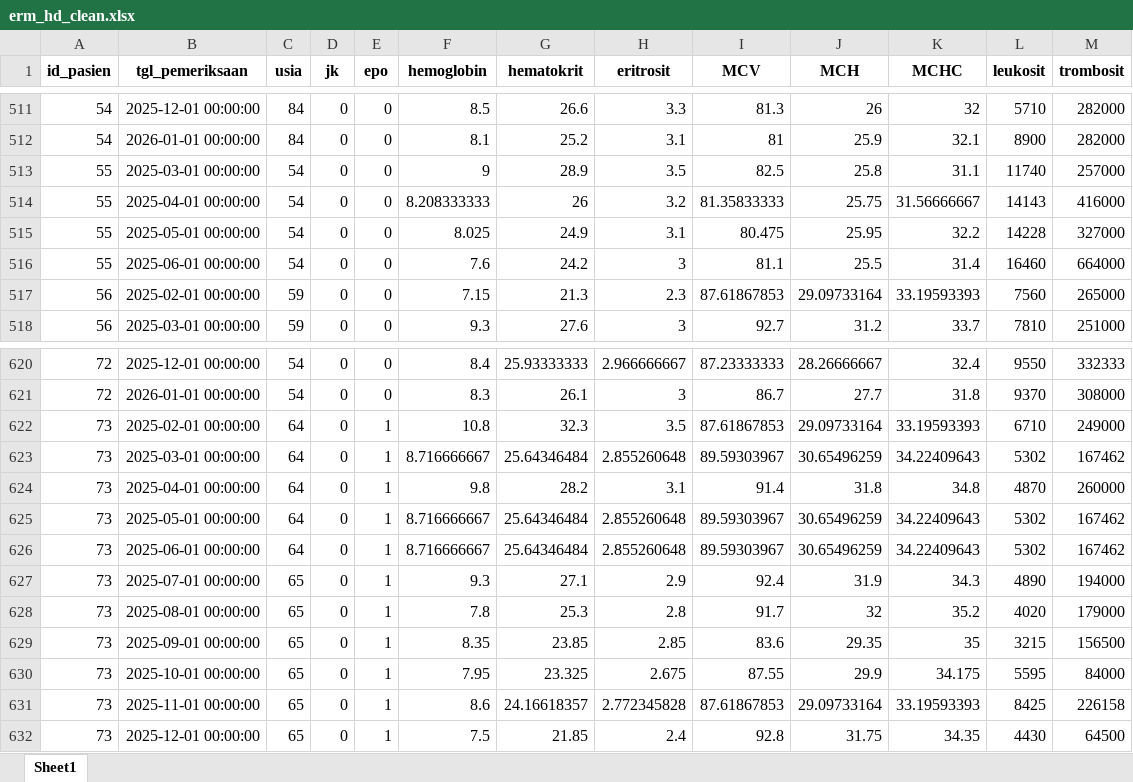
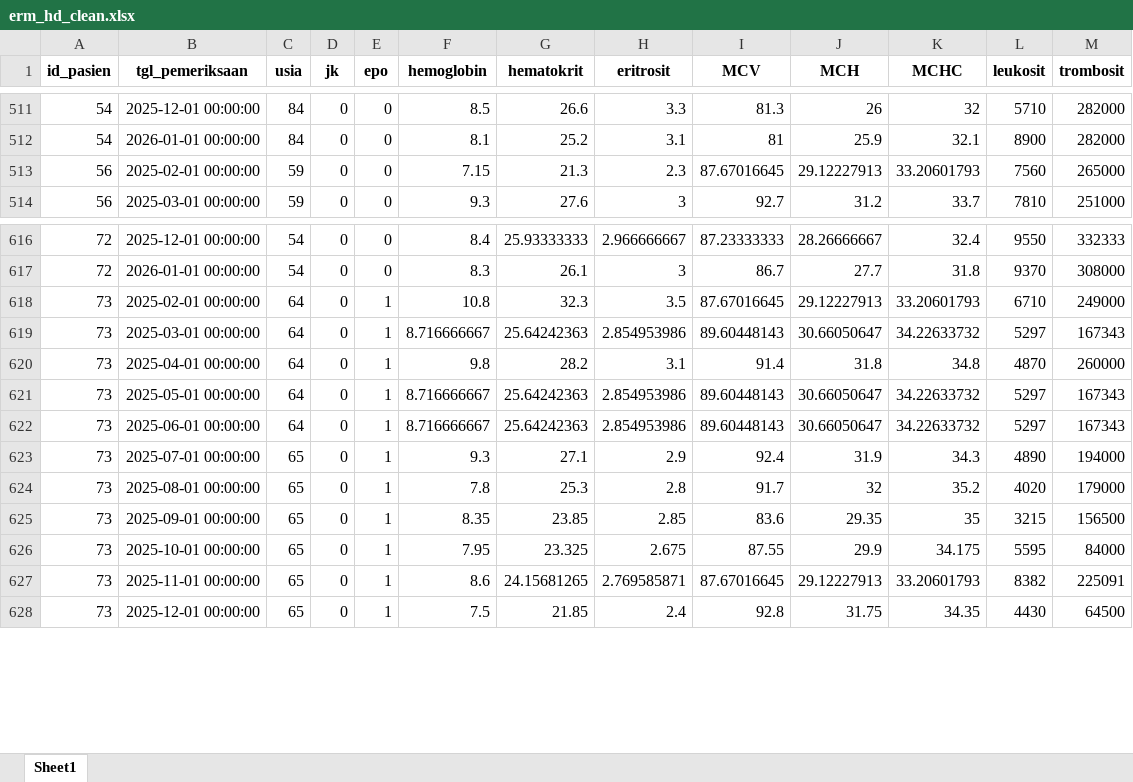
Before and after one commit to airtaprtw/PREDIKSI-KADAR-HB, an Excel workbook: data/processed/erm_hd_clean.xlsx, sheet Sheet1, drawn as a sheet; only a part is shown, gaps mark what is left out; values as stored, in another font and other column widths than the file's, no borders; removed rows and columns are numbered as before the commit, all else as after; the diff covers the shown part only; the diff names each change by its address in the sheet, - before the commit and + after, or states it on an @@ line.

```diff
--- a/data/processed/erm_hd_clean.xlsx (sheet Sheet1)
+++ b/data/processed/erm_hd_clean.xlsx (sheet Sheet1)
-row 513: 55 | 2025-03-01 00:00:00 | 54 | 0 | 0 | 9 | 28.9 | 3.5 | 82.5 | 25.8 | 31.1 | 11740 | 257000
-row 514: 55 | 2025-04-01 00:00:00 | 54 | 0 | 0 | 8.208333333 | 26 | 3.2 | 81.35833333 | 25.75 | 31.56666667 | 14143 | 416000
-row 515: 55 | 2025-05-01 00:00:00 | 54 | 0 | 0 | 8.025 | 24.9 | 3.1 | 80.475 | 25.95 | 32.2 | 14228 | 327000
-row 516: 55 | 2025-06-01 00:00:00 | 54 | 0 | 0 | 7.6 | 24.2 | 3 | 81.1 | 25.5 | 31.4 | 16460 | 664000
-I513 (MCV): 87.61867853
+I513 (MCV): 87.67016645
-J513 (MCH): 29.09733164
+J513 (MCH): 29.12227913
-K513 (MCHC): 33.19593393
+K513 (MCHC): 33.20601793
-I618 (MCV): 87.61867853
+I618 (MCV): 87.67016645
-J618 (MCH): 29.09733164
+J618 (MCH): 29.12227913
-K618 (MCHC): 33.19593393
+K618 (MCHC): 33.20601793
-G619 (hematokrit): 25.64346484
+G619 (hematokrit): 25.64242363
-H619 (eritrosit): 2.855260648
+H619 (eritrosit): 2.854953986
-I619 (MCV): 89.59303967
+I619 (MCV): 89.60448143
-J619 (MCH): 30.65496259
+J619 (MCH): 30.66050647
-K619 (MCHC): 34.22409643
+K619 (MCHC): 34.22633732
-L619 (leukosit): 5302
+L619 (leukosit): 5297
-M619 (trombosit): 167462
+M619 (trombosit): 167343
-G621:G622 (hematokrit): 25.64346484
+G621:G622 (hematokrit): 25.64242363
-H621:H622 (eritrosit): 2.855260648
+H621:H622 (eritrosit): 2.854953986
-I621:I622 (MCV): 89.59303967
+I621:I622 (MCV): 89.60448143
-J621:J622 (MCH): 30.65496259
+J621:J622 (MCH): 30.66050647
-K621:K622 (MCHC): 34.22409643
+K621:K622 (MCHC): 34.22633732
-L621:L622 (leukosit): 5302
+L621:L622 (leukosit): 5297
-M621:M622 (trombosit): 167462
+M621:M622 (trombosit): 167343
-G627 (hematokrit): 24.16618357
+G627 (hematokrit): 24.15681265
-H627 (eritrosit): 2.772345828
+H627 (eritrosit): 2.769585871
-I627 (MCV): 87.61867853
+I627 (MCV): 87.67016645
-J627 (MCH): 29.09733164
+J627 (MCH): 29.12227913
-K627 (MCHC): 33.19593393
+K627 (MCHC): 33.20601793
-L627 (leukosit): 8425
+L627 (leukosit): 8382
-M627 (trombosit): 226158
+M627 (trombosit): 225091
```
Also changed, not shown: 110 edited cells elsewhere in this sheet, data/raw/erm_hd.xlsx, 5 other files.
